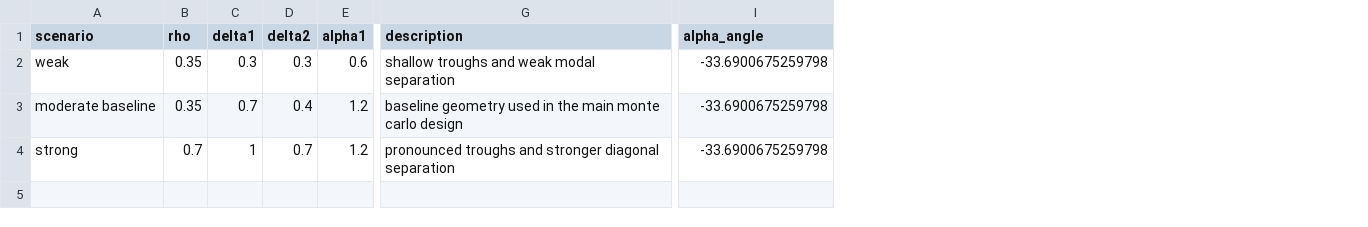
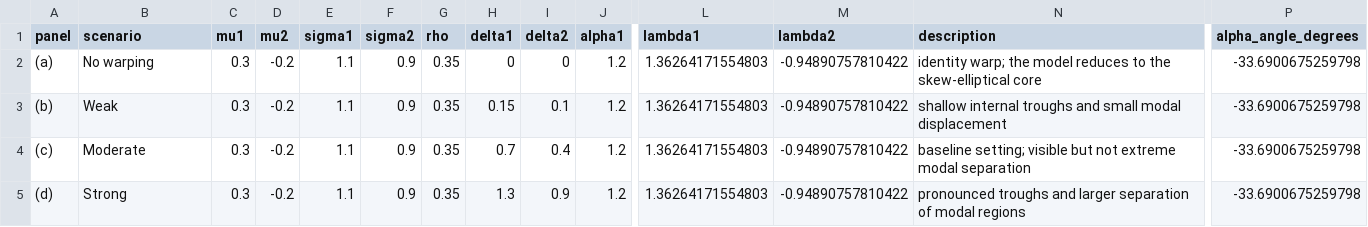
Before and after one commit to cila-a11y/msec-article-reproducibility, a CSV file: results/explanatory_figures/mc_shape_scenarios.csv, drawn as a sheet; only a part is shown, gaps mark what is left out; removed rows and columns are numbered as before the commit, all else as after; rows hold the shown columns only; the diff names each change by its address in the sheet, - before the commit and + after, or states it on an @@ line.

Commit message:
Regenerate corrected four-panel Figure 2

```diff
--- a/results/explanatory_figures/mc_shape_scenarios.csv
+++ b/results/explanatory_figures/mc_shape_scenarios.csv
+column A (panel), rows 4-5: (c) | (d)
+column C (mu1), rows 4-5: 0.3 | 0.3
+column D (mu2), rows 4-5: -0.2 | -0.2
+column E (sigma1), rows 4-5: 1.1 | 1.1
+column F (sigma2), rows 4-5: 0.9 | 0.9
+column L (lambda1), rows 4-5: 1.36264171554803 | 1.36264171554803
+column M (lambda2), rows 4-5: -0.94890757810422 | -0.94890757810422
-P1: alpha_angle
+P1: alpha_angle_degrees
-row 2: weak | 0.35 | 0.3 | 0.3 | 0.6 | shallow troughs and weak modal separation | -33.6900675259798
+row 2: (a) | No warping | 0.3 | -0.2 | 1.1 | 0.9 | 0.35 | 0 | 0 | 1.2 | 1.36264171554803 | -0.94890757810422 | identity warp; the model reduces to the skew-elliptical core | -33.6900675259798
+row 3: (b) | Weak | 0.3 | -0.2 | 1.1 | 0.9 | 0.35 | 0.15 | 0.1 | 1.2 | 1.36264171554803 | -0.94890757810422 | shallow internal troughs and small modal displacement | -33.6900675259798
-B4 (scenario): moderate baseline
+B4 (scenario): Moderate
-N4 (description): baseline geometry used in the main monte carlo design
+N4 (description): baseline setting; visible but not extreme modal separation
-B5 (scenario): strong
+B5 (scenario): Strong
-G5 (rho): 0.7
+G5 (rho): 0.35
-H5 (delta1): 1
+H5 (delta1): 1.3
-I5 (delta2): 0.7
+I5 (delta2): 0.9
-N5 (description): …troughs and stronger diagonal separation
+N5 (description): …troughs and larger separation of modal regions
```
Also changed, not shown: 1 other file.
